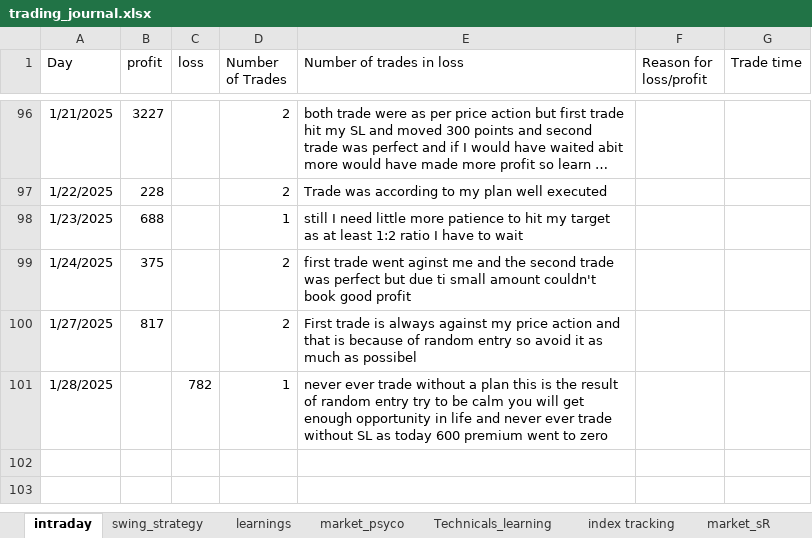
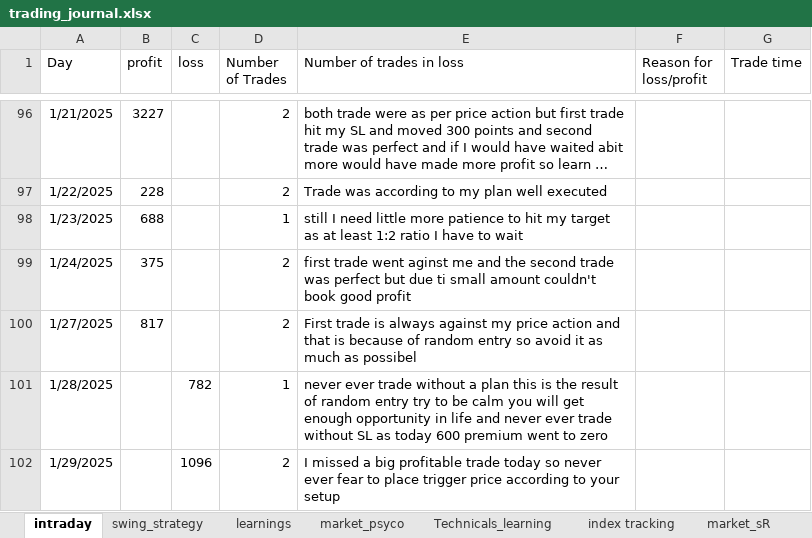
Before and after one commit to bikennepal/journel, an Excel workbook: trading_journal.xlsx, sheet intraday, drawn as a sheet; only a part is shown, gaps mark what is left out; long unchanged cells end in …; values as stored, in another font and other column widths than the file's, no borders; the diff names each change by its address in the sheet, - before the commit and + after, or states it on an @@ line.

Commit message:
Add files via upload

```diff
--- a/trading_journal.xlsx (sheet intraday)
+++ b/trading_journal.xlsx (sheet intraday)
+row 102: 1/29/2025 |  | 1096 | 2 | I missed a big profitable trade today so never ever fear to place trigger price according to your setup
```
